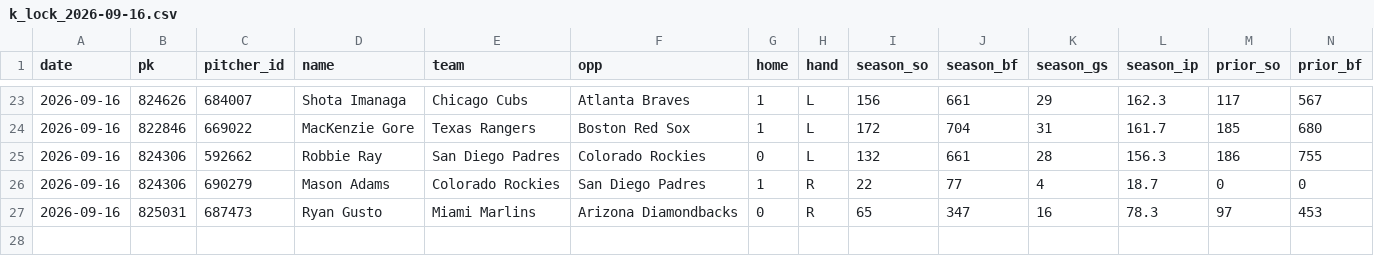
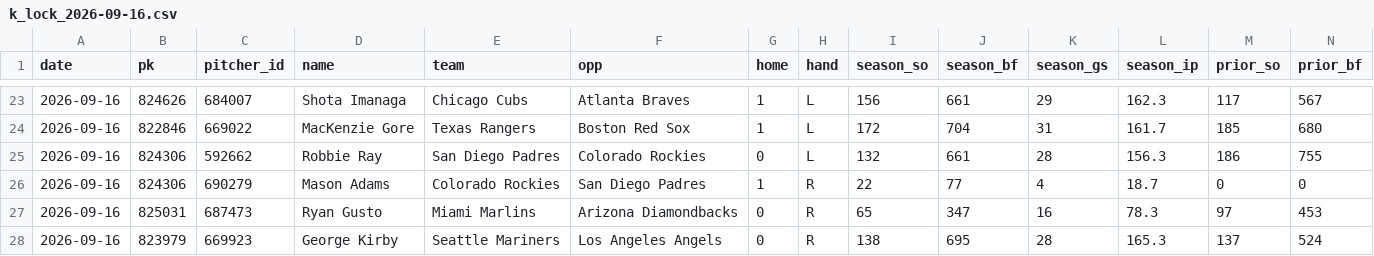
Before and after one commit to myles00price/baseball-model, a CSV file: k_lock_2026-09-16.csv, drawn as a sheet; only a part is shown, gaps mark what is left out; rows hold the shown columns only; the diff names each change by its address in the sheet, - before the commit and + after, or states it on an @@ line.

Commit message:
lineup lock update 2026-09-16

```diff
--- a/k_lock_2026-09-16.csv
+++ b/k_lock_2026-09-16.csv
+row 28: 2026-09-16 | 823979 | 669923 | George Kirby | Seattle Mariners | Los Angeles Angels | 0 | R | 138 | 695 | 28 | 165.3 | 137 | 524
```
Also changed, not shown: picks_2026-09-16.csv, 5 other files.
